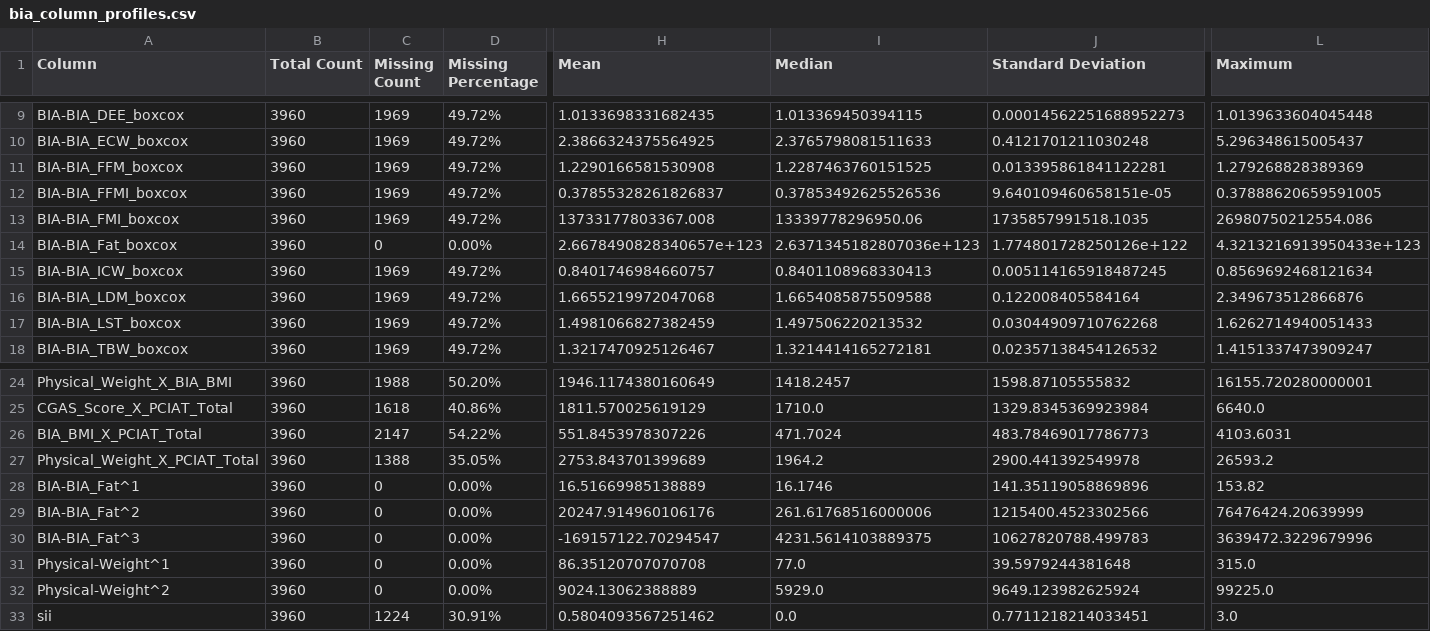
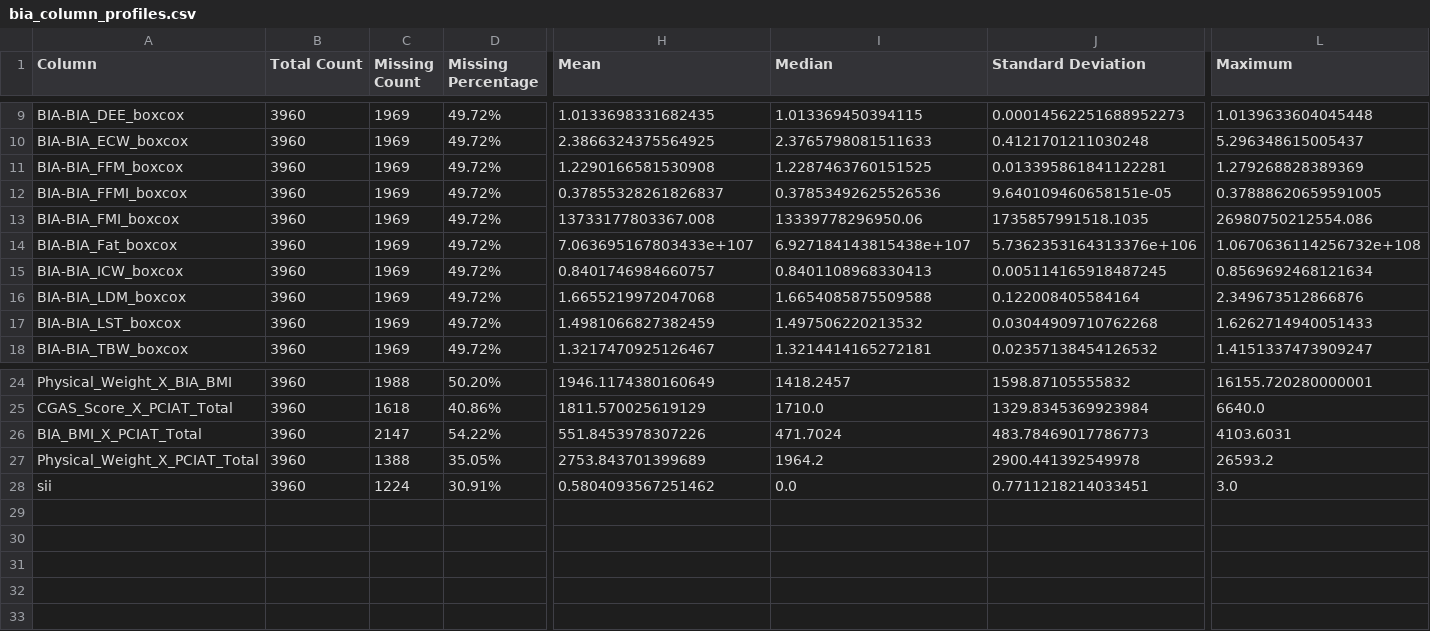
Before and after one commit to bonesclarke/Problematic-Internet-Use, a CSV file: analysis_output/bia_column_profiles.csv, drawn as a sheet; only a part is shown, gaps mark what is left out; rows hold the shown columns only; the diff names each change by its address in the sheet, - before the commit and + after, or states it on an @@ line.

```diff
--- a/analysis_output/bia_column_profiles.csv
+++ b/analysis_output/bia_column_profiles.csv
-C14 (Missing Count): 0
+C14 (Missing Count): 1969
-D14 (Missing Percentage): 0.00%
+D14 (Missing Percentage): 49.72%
-H14 (Mean): 2.6678490828340657e+123
+H14 (Mean): 7.063695167803433e+107
-I14 (Median): 2.6371345182807036e+123
+I14 (Median): 6.927184143815438e+107
-J14 (Standard Deviation): 1.774801728250126e+122
+J14 (Standard Deviation): 5.7362353164313376e+106
-L14 (Maximum): 4.3213216913950433e+123
+L14 (Maximum): 1.0670636114256732e+108
-row 28: BIA-BIA_Fat^1 | 3960 | 0 | 0.00% | 16.51669985138889 | 16.1746 | 141.35119058869896 | 153.82
-row 29: BIA-BIA_Fat^2 | 3960 | 0 | 0.00% | 20247.914960106176 | 261.61768516000006 | 1215400.4523302566 | 76476424.20639999
-row 30: BIA-BIA_Fat^3 | 3960 | 0 | 0.00% | -169157122.70294547 | 4231.5614103889375 | 10627820788.499783 | 3639472.3229679996
-row 31: Physical-Weight^1 | 3960 | 0 | 0.00% | 86.35120707070708 | 77.0 | 39.5979244381648 | 315.0
-row 32: Physical-Weight^2 | 3960 | 0 | 0.00% | 9024.13062388889 | 5929.0 | 9649.123982625924 | 99225.0
```
Also changed, not shown: analysis_output/child_info_column_profiles.csv, analysis_output/correlation_comparison.csv, 18 other files.
